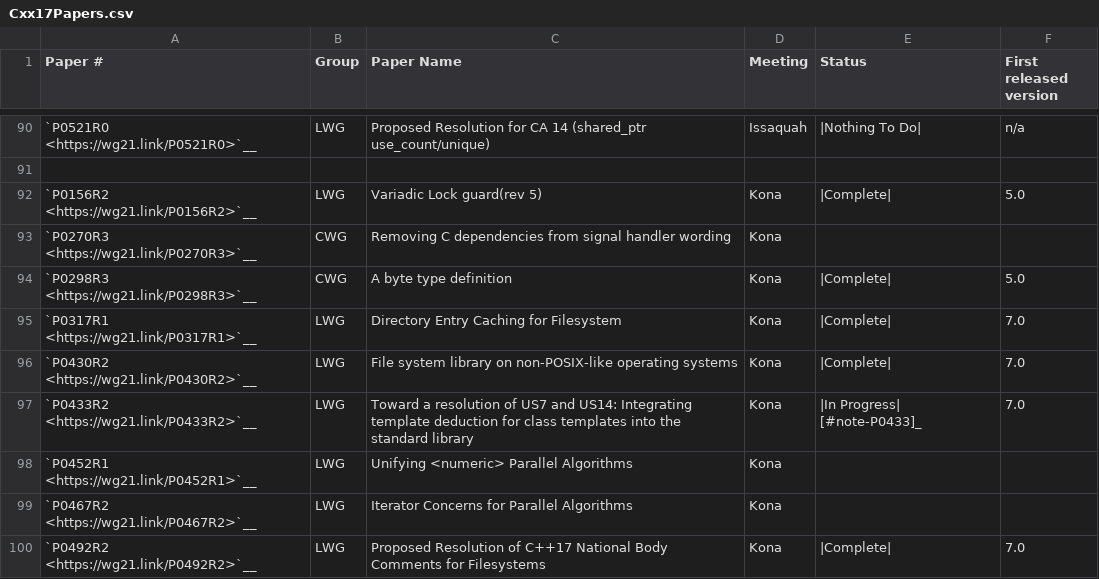
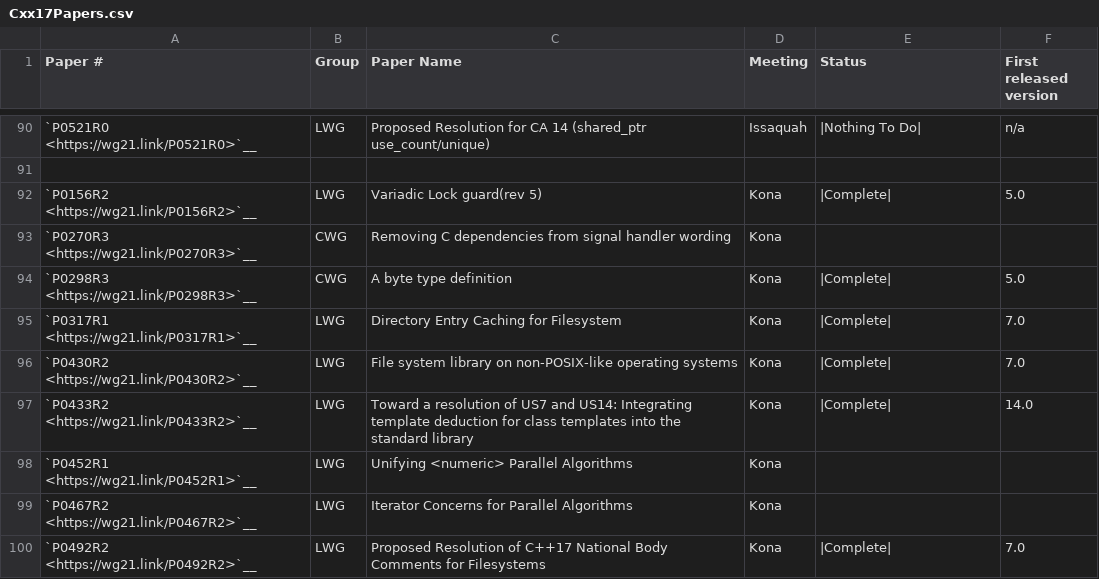
Before and after one commit to NanQin555/llvm-project, a CSV file: libcxx/docs/Status/Cxx17Papers.csv, drawn as a sheet; only a part is shown, gaps mark what is left out.

```diff
--- a/libcxx/docs/Status/Cxx17Papers.csv
+++ b/libcxx/docs/Status/Cxx17Papers.csv
@@ -96,3 +96,3 @@
 "`P0430R2 <https://wg21.link/P0430R2>`__","LWG","File system library on non-POSIX-like operating systems","Kona","|Complete|","7.0"
-"`P0433R2 <https://wg21.link/P0433R2>`__","LWG","Toward a resolution of US7 and US14: Integrating template deduction for class templates into the standard library","Kona","|In Progress| [#note-P0433]_","7.0"
+"`P0433R2 <https://wg21.link/P0433R2>`__","LWG","Toward a resolution of US7 and US14: Integrating template deduction for class templates into the standard library","Kona","|Complete|","14.0"
 "`P0452R1 <https://wg21.link/P0452R1>`__","LWG","Unifying <numeric> Parallel Algorithms","Kona","",""
```
Also changed, not shown: 28 other files.
